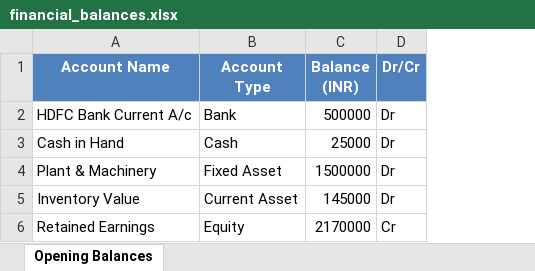
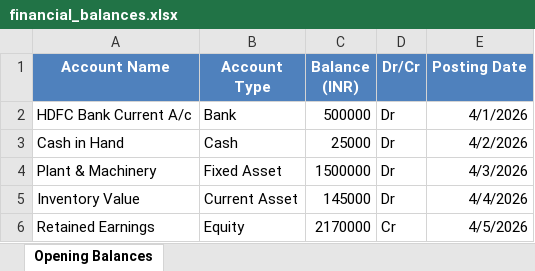
Before and after one commit to AllBLUE-24/F3Next, an Excel workbook: attachments/vindhya-spices/inputs/financial_balances.xlsx, sheet Opening Balances, drawn as a sheet; values as stored, in another font and other column widths than the file's, no borders; the diff names each change by its address in the sheet, - before the commit and + after, or states it on an @@ line.

```diff
--- a/attachments/vindhya-spices/inputs/financial_balances.xlsx (sheet Opening Balances)
+++ b/attachments/vindhya-spices/inputs/financial_balances.xlsx (sheet Opening Balances)
+column E (Posting Date), rows 2-6: 4/1/2026 | 4/2/2026 | 4/3/2026 | 4/4/2026 | 4/5/2026
```
Also changed, not shown: 22 other files.
